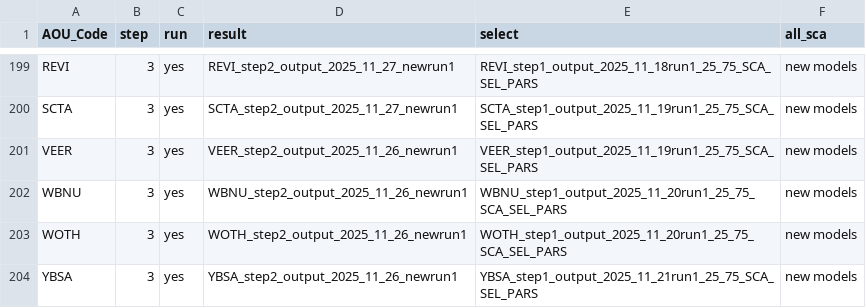
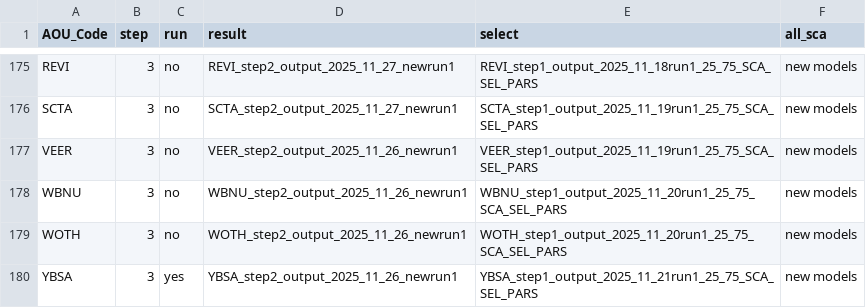
Before and after one commit to br-amaral/NPS_bird, a CSV file: code/fit_model/mod_key.csv, drawn as a sheet; only a part is shown, gaps mark what is left out; addresses are those after the commit; the diff covers the shown part only; the diff names each change by its address in the sheet, - before the commit and + after, or states it on an @@ line.

```diff
--- a/code/fit_model/mod_key.csv
+++ b/code/fit_model/mod_key.csv
-C175:C179 (run): yes
+C175:C179 (run): no
```
Also changed, not shown: 24 removed rows and 12 edited cells elsewhere in this file, 3 other files.
